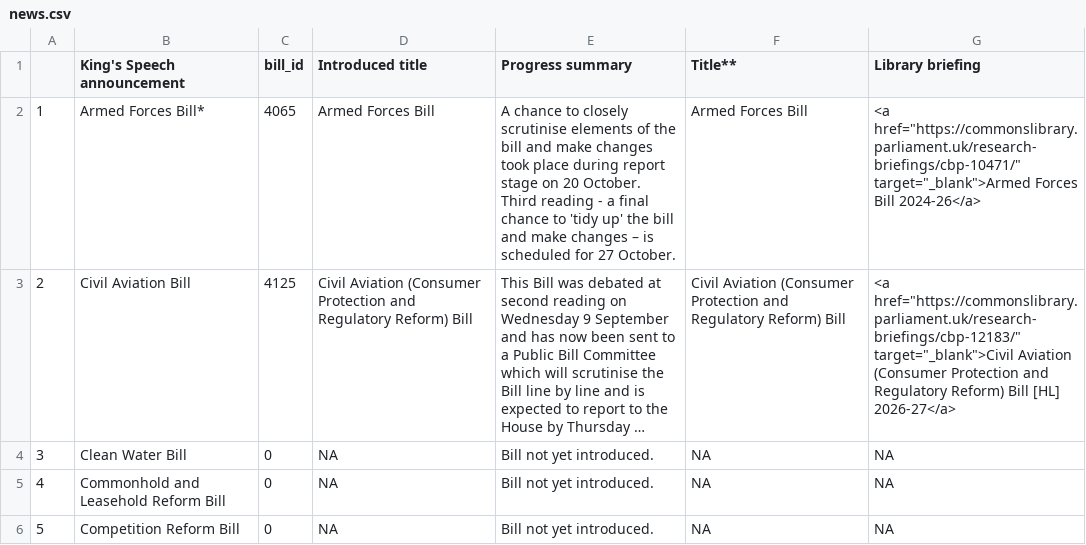
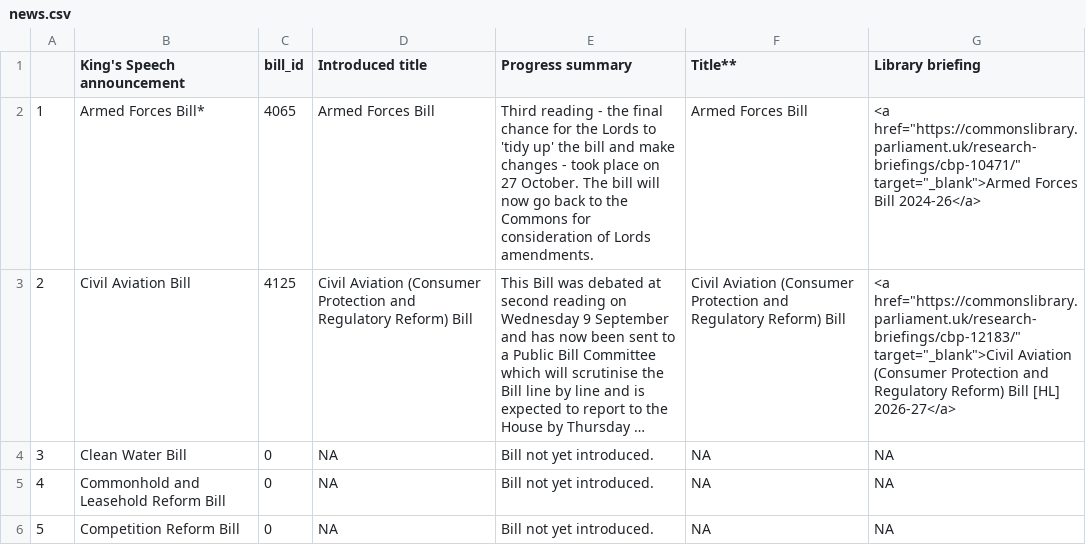
Before and after one commit to leahyc-parliament/kings_speech_bills, a CSV file: app_data/news.csv, drawn as a sheet; only a part is shown; long unchanged cells end in …; the diff covers the shown part only; the diff names each change by its address in the sheet, - before the commit and + after, or states it on an @@ line.

```diff
--- a/app_data/news.csv
+++ b/app_data/news.csv
-E2 (Progress summary): A chance to closely scrutinise elements of the bill and make changes took place during report stage on 20 October. Third reading - a final chance to 'tidy up' the bill and make changes – is scheduled for 27 October.
+E2 (Progress summary): Third reading - the final chance for the Lords to 'tidy up' the bill and make changes - took place on 27 October. The bill will now go back to the Commons for consideration of Lords amendments.
```
Also changed, not shown: 3 edited cells elsewhere in this file, app_data/download_file.csv.
